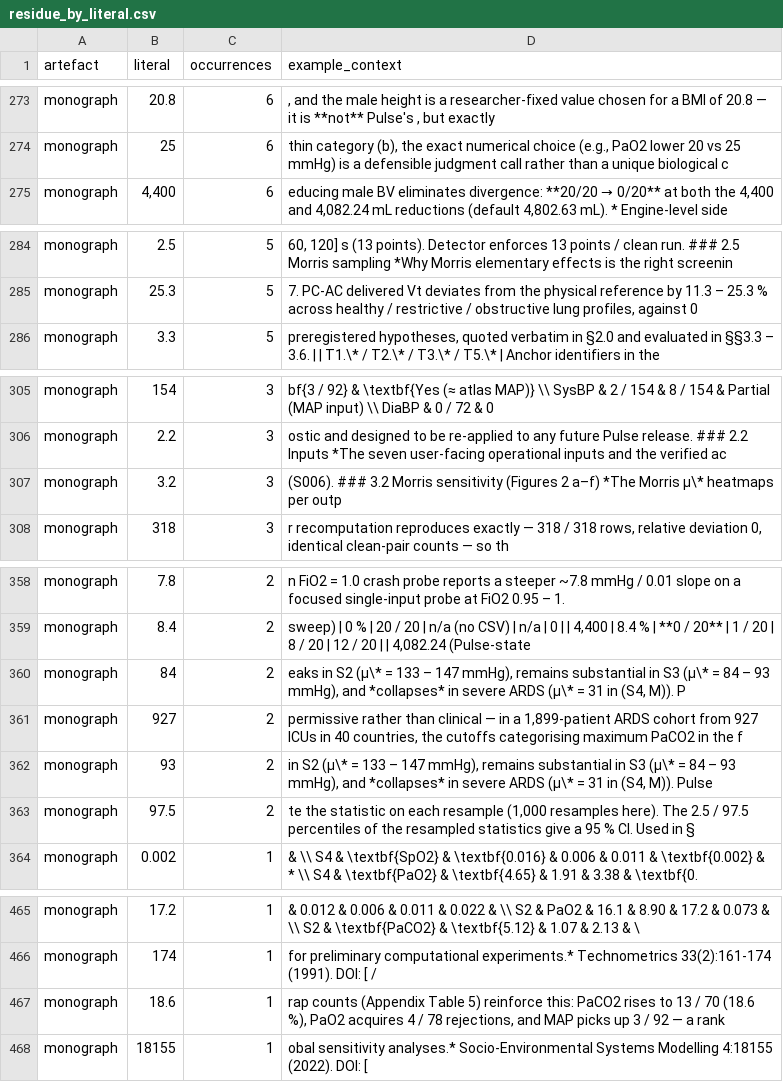
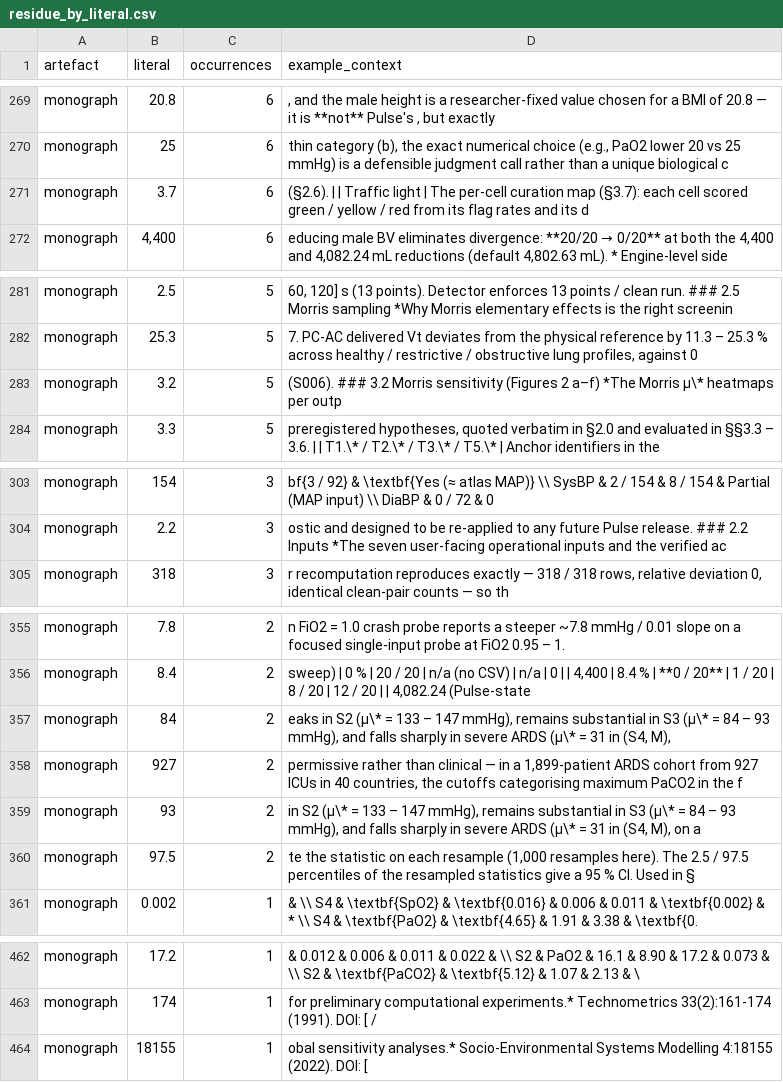
Before and after one commit to sadc-lab/pulse_reliability_atlas, a CSV file: results/number_audit/residue_by_literal.csv, drawn as a sheet; only a part is shown, gaps mark what is left out; the diff covers the shown part only.

```diff
--- a/results/number_audit/residue_by_literal.csv
+++ b/results/number_audit/residue_by_literal.csv
@@ -274,2 +270,3 @@ monograph,20.8,6,", and the male height is a researcher-fixed value chosen for a
 monograph,25,6,"thin category (b), the exact numerical choice (e.g., PaO2 lower 20 vs 25 mmHg) is a defensible judgment call rather than a unique biological c"
+monograph,3.7,6,(§2.6). | | Traffic light | The per-cell curation map (§3.7): each cell scored green / yellow / red from its flag rates and its d
 monograph,"4,400",6,"educing male BV eliminates divergence: **20/20 → 0/20** at both the 4,400 and 4,082.24 mL reductions (default 4,802.63 mL). * Engine-level side"
@@ -285,2 +282,3 @@ monograph,2.5,5,"60, 120] s (13 points). Detector enforces 13 points / clean run
 monograph,25.3,5,"7. PC-AC delivered Vt deviates from the physical reference by 11.3 – 25.3 % across healthy / restrictive / obstructive lung profiles, against 0"
+monograph,3.2,5,(S006). ### 3.2 Morris sensitivity (Figures 2 a–f) *The Morris μ\* heatmaps per outp
 monograph,3.3,5,"preregistered hypotheses, quoted verbatim in §2.0 and evaluated in §§3.3 – 3.6. | | T1.\* / T2.\* / T3.\* / T5.\* | Anchor identifiers in the"
@@ -306,3 +304,2 @@ monograph,154,3,bf{3 / 92} & \textbf{Yes (≈ atlas MAP)} \\ SysBP & 2 / 154 & 8
 monograph,2.2,3,ostic and designed to be re-applied to any future Pulse release. ### 2.2 Inputs *The seven user-facing operational inputs and the verified ac
-monograph,3.2,3,(S006). ### 3.2 Morris sensitivity (Figures 2 a–f) *The Morris μ\* heatmaps per outp
 monograph,318,3,"r recomputation reproduces exactly — 318 / 318 rows, relative deviation 0, identical clean-pair counts — so th"
@@ -359,5 +356,5 @@ monograph,7.8,2,n FiO2 = 1.0 crash probe reports a steeper ~7.8 mmHg / 0.01 slop
 monograph,8.4,2,"sweep) | 0 % | 20 / 20 | n/a (no CSV) | n/a | 0 | | 4,400 | 8.4 % | **0 / 20** | 1 / 20 | 8 / 20 | 12 / 20 | | 4,082.24 (Pulse-state"
-monograph,84,2,"eaks in S2 (μ\* = 133 – 147 mmHg), remains substantial in S3 (μ\* = 84 – 93 mmHg), and *collapses* in severe ARDS (μ\* = 31 in (S4, M)). P"
+monograph,84,2,"eaks in S2 (μ\* = 133 – 147 mmHg), remains substantial in S3 (μ\* = 84 – 93 mmHg), and falls sharply in severe ARDS (μ\* = 31 in (S4, M),"
 monograph,927,2,"permissive rather than clinical — in a 1,899-patient ARDS cohort from 927 ICUs in 40 countries, the cutoffs categorising maximum PaCO2 in the f"
-monograph,93,2,"in S2 (μ\* = 133 – 147 mmHg), remains substantial in S3 (μ\* = 84 – 93 mmHg), and *collapses* in severe ARDS (μ\* = 31 in (S4, M)). Pulse"
+monograph,93,2,"in S2 (μ\* = 133 – 147 mmHg), remains substantial in S3 (μ\* = 84 – 93 mmHg), and falls sharply in severe ARDS (μ\* = 31 in (S4, M), on a"
 monograph,97.5,2,"te the statistic on each resample (1,000 resamples here). The 2.5 / 97.5 percentiles of the resampled statistics give a 95 % CI. Used in §"
@@ -466,3 +463,2 @@ monograph,17.2,1,& 0.012 & 0.006 & 0.011 & 0.022 & \\ S2 & PaO2 & 16.1 & 8.90 &
 monograph,174,1,for preliminary computational experiments.* Technometrics 33(2):161-174 (1991). DOI: [ /
-monograph,18.6,1,"rap counts (Appendix Table 5) reinforce this: PaCO2 rises to 13 / 70 (18.6 %), PaO2 acquires 4 / 78 rejections, and MAP picks up 3 / 92 — a rank"
 monograph,18155,1,obal sensitivity analyses.* Socio-Environmental Systems Modelling 4:18155 (2022). DOI: [
```
Also changed, not shown: 1 added row, 5 removed rows and 9 edited cells elsewhere in this file, results/number_audit/inventory.csv, results/number_audit/masked_by_rule.csv, 1 other file.
